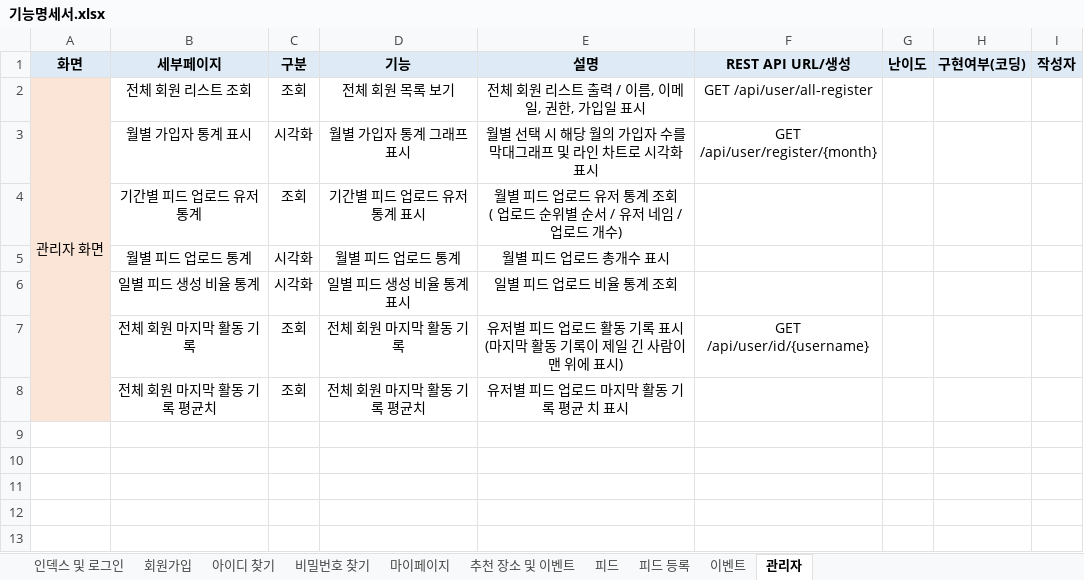
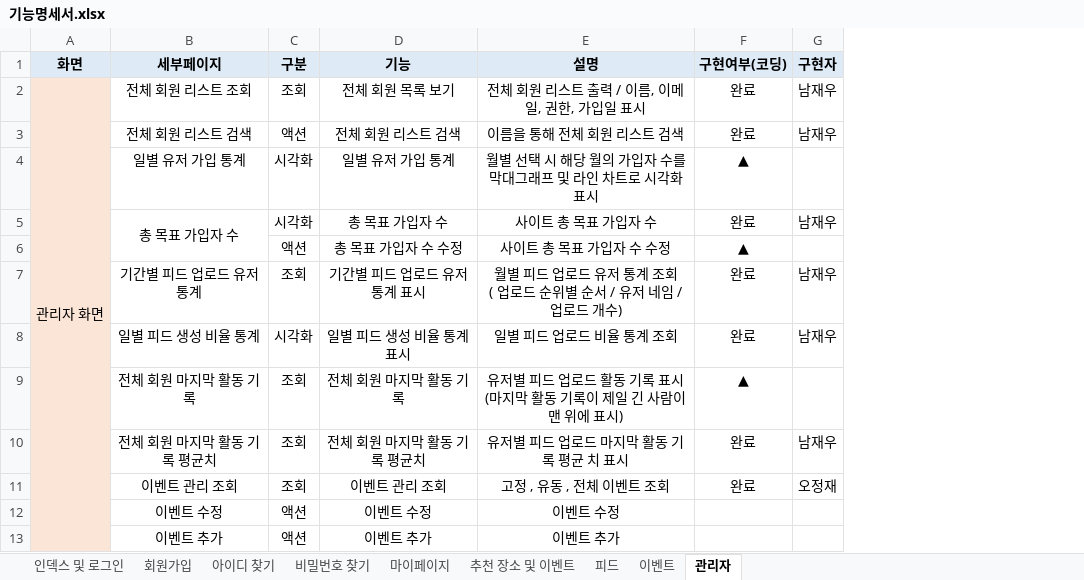
Before and after one commit to YooSeoyoung/NAMANSOLOJAVA, an Excel workbook: 기능명세서.xlsx, sheet 관리자, drawn as a sheet; values as stored, in another font and other column widths than the file's, no borders; removed rows and columns are numbered as before the commit, all else as after; the diff names each change by its address in the sheet, - before the commit and + after, or states it on an @@ line.

```diff
--- a/기능명세서.xlsx (sheet 관리자)
+++ b/기능명세서.xlsx (sheet 관리자)
-sheet tab: 피드 등록
-column F (REST API URL/생성), rows 2-3: GET /api/user/all-register | GET /api/user/register/{month}; row 7: GET /api/user/id/{username}
-column G (난이도), empty
-column I (작성자), empty
+column G (구현자), row 2: 남재우; rows 7-10: 남재우 | 남재우 |  | 남재우
-F2 (구현여부(코딩)): (empty)
+F2 (구현여부(코딩)): 완료
+row 3:  | 전체 회원 리스트 검색 | 액션 | 전체 회원 리스트 검색 | 이름을 통해 전체 회원 리스트 검색 | 완료 | 남재우
-B4 (세부페이지): 월별 가입자 통계 표시
+B4 (세부페이지): 일별 유저 가입 통계
-D4 (기능): 월별 가입자 통계 그래프 표시
+D4 (기능): 일별 유저 가입 통계
-F4 (구현여부(코딩)): (empty)
+F4 (구현여부(코딩)): ▲
+row 5:  | 총 목표 가입자 수 | 시각화 | 총 목표 가입자 수 | 사이트 총 목표 가입자 수 | 완료 | 남재우
+row 6:  |  | 액션 | 총 목표 가입자 수 수정 | 사이트 총 목표 가입자 수 수정 | ▲
-F7 (구현여부(코딩)): (empty)
+F7 (구현여부(코딩)): 완료
-row 5:  | 월별 피드 업로드 통계 | 시각화 | 월별 피드 업로드 통계 | 월별 피드 업로드 총개수 표시
-F8 (구현여부(코딩)): (empty)
+F8 (구현여부(코딩)): 완료
-F9 (구현여부(코딩)): (empty)
+F9 (구현여부(코딩)): ▲
-F10 (구현여부(코딩)): (empty)
+F10 (구현여부(코딩)): 완료
+row 11:  | 이벤트 관리 조회 | 조회 | 이벤트 관리 조회 | 고정 , 유동 , 전체 이벤트 조회 | 완료 | 오정재
+row 12:  | 이벤트 수정 | 액션 | 이벤트 수정 | 이벤트 수정
+row 13:  | 이벤트 추가 | 액션 | 이벤트 추가 | 이벤트 추가
```
Also changed, not shown: sheet 마이페이지, sheet 피드, sheet 회원가입, sheet 비밀번호 찾기, sheet 인덱스 및 로그인, sheet 아이디 찾기, 1 more sheet, 2 other files.
